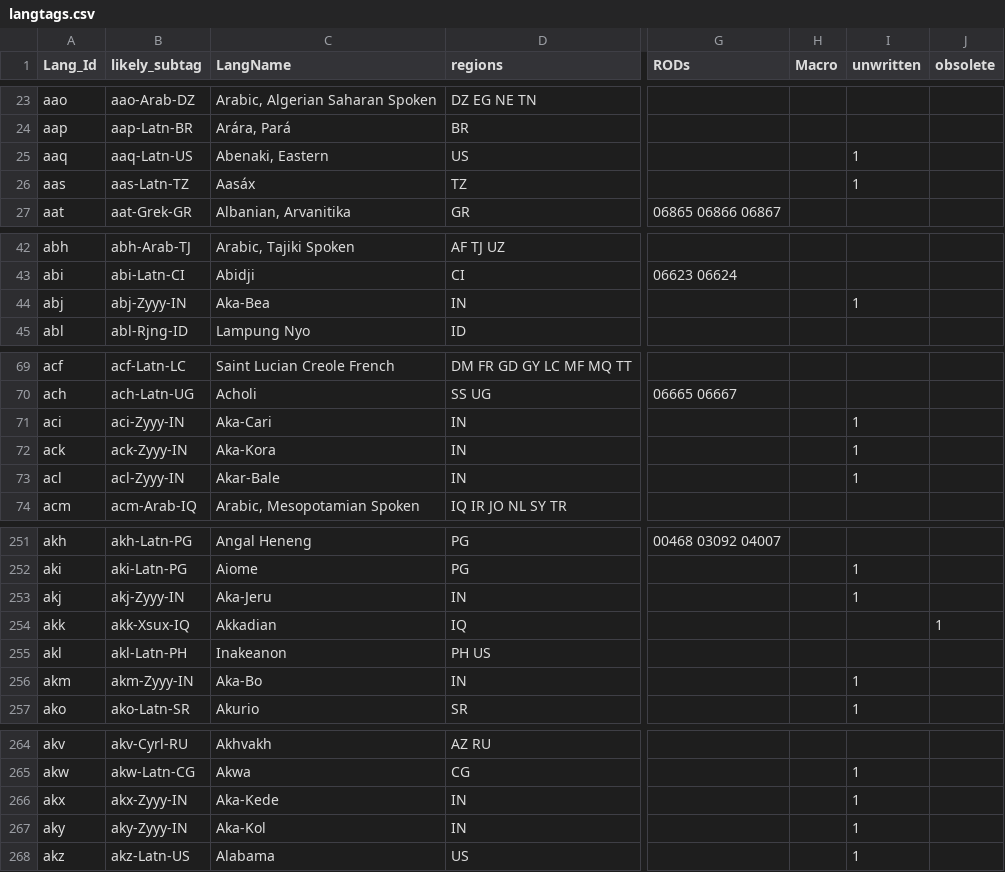
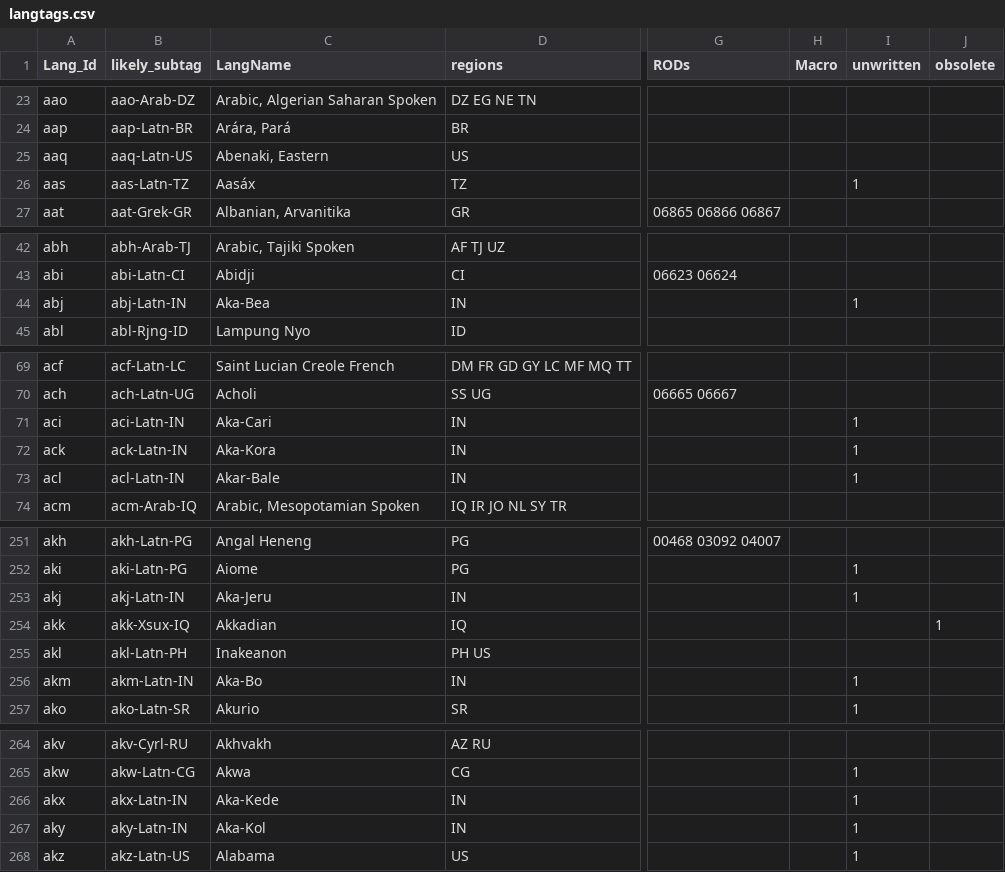
Before and after one commit to silnrsi/langtags, a CSV file: source/langtags.csv, drawn as a sheet; only a part is shown, gaps mark what is left out; the diff covers the shown part only; the diff names each change by its address in the sheet, - before the commit and + after, or states it on an @@ line.

Commit message:
Make Nicobar and Andamanese languages have Latn as default script. Added Latn to aaq.

```diff
--- a/source/langtags.csv
+++ b/source/langtags.csv
-I25 (unwritten): 1
+I25 (unwritten): (empty)
-B44 (likely_subtag): abj-Zyyy-IN
+B44 (likely_subtag): abj-Latn-IN
-B71 (likely_subtag): aci-Zyyy-IN
+B71 (likely_subtag): aci-Latn-IN
-B72 (likely_subtag): ack-Zyyy-IN
+B72 (likely_subtag): ack-Latn-IN
-B73 (likely_subtag): acl-Zyyy-IN
+B73 (likely_subtag): acl-Latn-IN
-B253 (likely_subtag): akj-Zyyy-IN
+B253 (likely_subtag): akj-Latn-IN
-B256 (likely_subtag): akm-Zyyy-IN
+B256 (likely_subtag): akm-Latn-IN
-B266 (likely_subtag): akx-Zyyy-IN
+B266 (likely_subtag): akx-Latn-IN
-B267 (likely_subtag): aky-Zyyy-IN
+B267 (likely_subtag): aky-Latn-IN
```
Also changed, not shown: 5 edited cells elsewhere in this file.
